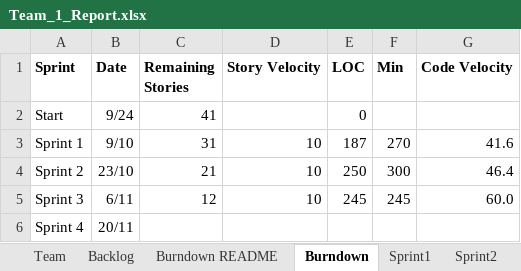
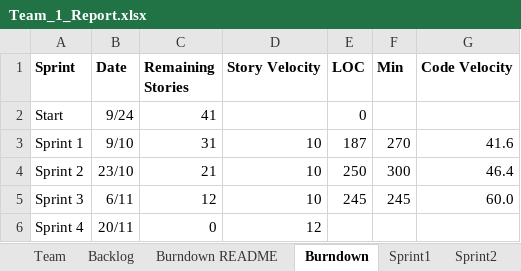
Before and after one commit to DaiJiChen/Gencom-file-diagnose, an Excel workbook: Team_1_Report.xlsx, sheet Burndown, drawn as a sheet; values as stored, in another font and other column widths than the file's, no borders; charts and pictures not drawn; the diff names each change by its address in the sheet, - before the commit and + after, or states it on an @@ line.

```diff
--- a/Team_1_Report.xlsx (sheet Burndown)
+++ b/Team_1_Report.xlsx (sheet Burndown)
-C6 (Remaining Stories): (empty)
+C6 (Remaining Stories): 0
-D6 (Story Velocity): (empty)
+D6 (Story Velocity): 12
```
Also changed, not shown: sheet Sprint4, sheet Backlog, sheet Stories, charts or pictures, 5 other files.
